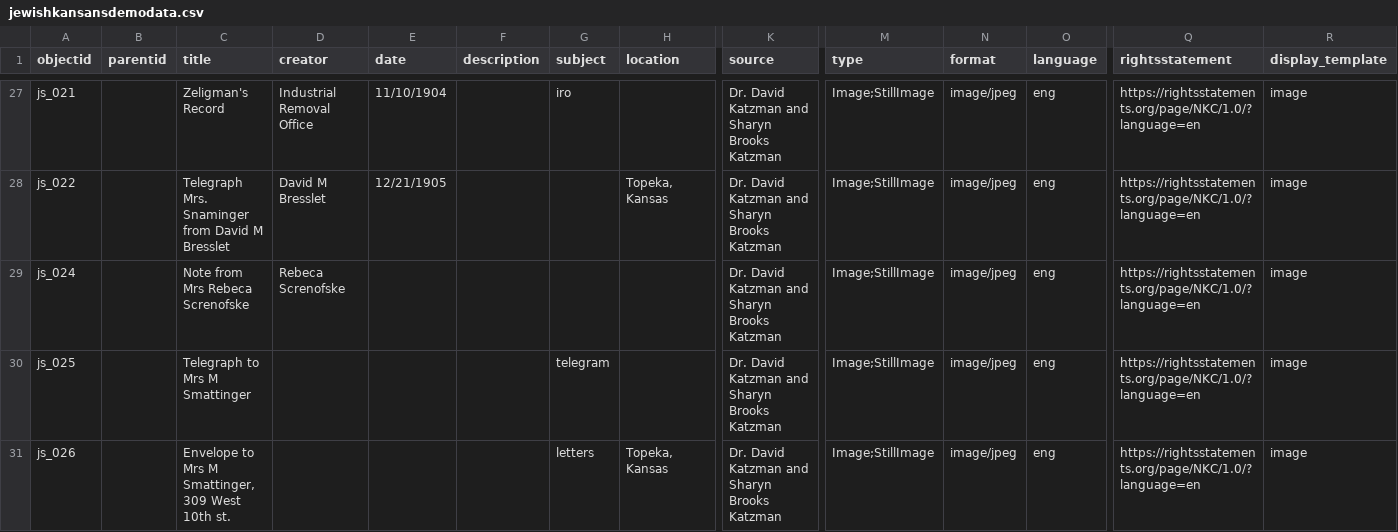
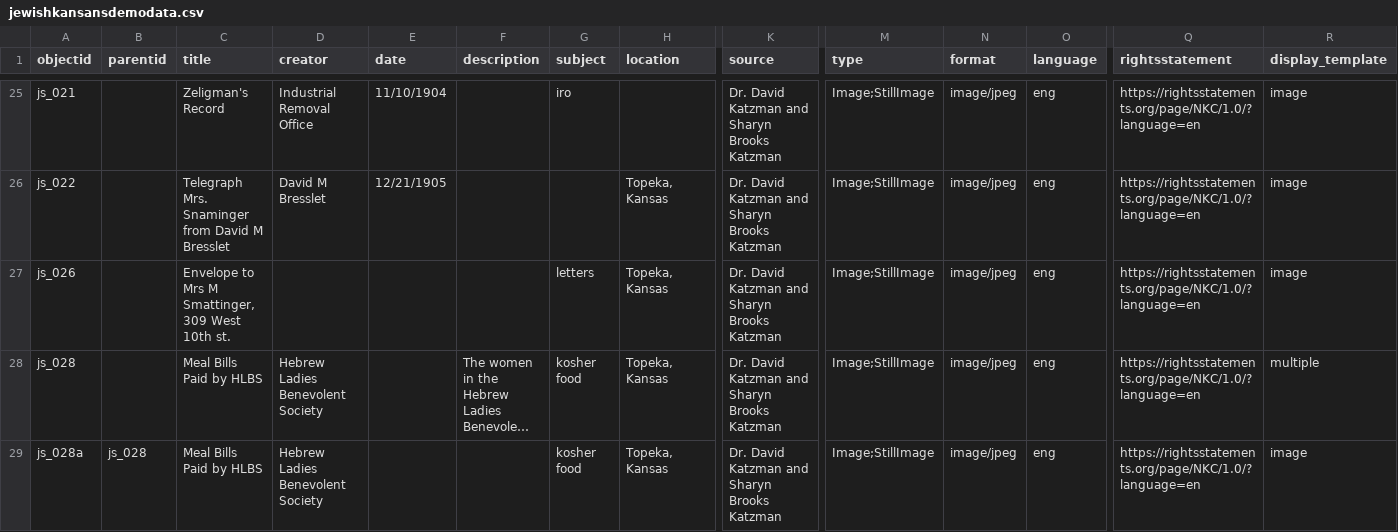
Before and after one commit to collectionbuilder-lis/jewishkansans, a CSV file: _data/jewishkansansdemodata.csv, drawn as a sheet; only a part is shown, gaps mark what is left out; the shorter side is filled out with more unchanged rows; long unchanged cells end in …; rows hold the shown columns only; the diff covers the shown part only; the diff names each change by its address in the sheet, - before the commit and + after, or states it on an @@ line.

Commit message:
removing empty rows

```diff
--- a/_data/jewishkansansdemodata.csv
+++ b/_data/jewishkansansdemodata.csv
-row 29: js_024 |  | Note from Mrs Rebeca Screnofske | Rebeca Screnofske |  |  |  |  | Dr. David Katzman and Sharyn Brooks Katzman | Image;StillImage | image/jpeg | eng | https://rightsstatements.org/page/NKC/1.0/?language=en | image
-row 30: js_025 |  | Telegraph to Mrs M Smattinger |  |  |  | telegram |  | Dr. David Katzman and Sharyn Brooks Katzman | Image;StillImage | image/jpeg | eng | https://rightsstatements.org/page/NKC/1.0/?language=en | image
```
Also changed, not shown: 4 removed rows elsewhere in this file.
